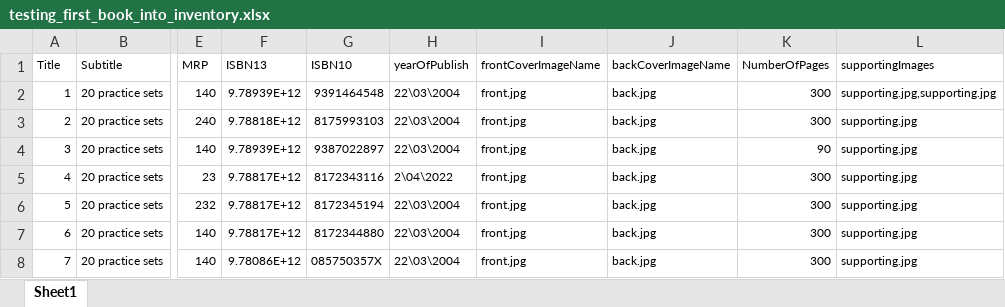
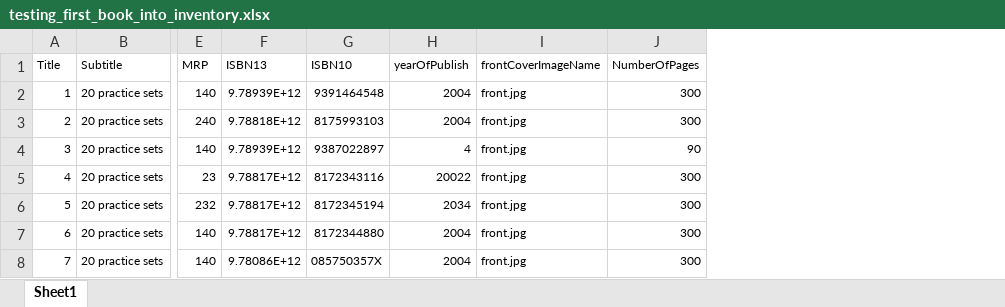
Before and after one commit to proTiwari/BookInventory, an Excel workbook: excel/testing_first_book_into_inventory.xlsx, sheet Sheet1, drawn as a sheet; only a part is shown, gaps mark what is left out; values as stored, in another font and other column widths than the file's, no borders; the diff names each change by its address in the sheet, - before the commit and + after, or states it on an @@ line.

Commit message:
complete date to year correction in yearOfPublish.py

```diff
--- a/excel/testing_first_book_into_inventory.xlsx (sheet Sheet1)
+++ b/excel/testing_first_book_into_inventory.xlsx (sheet Sheet1)
-column J (backCoverImageName), rows 2-8: all back.jpg
-column L (supportingImages), rows 2-8: supporting.jpg,supporting.jpg | supporting.jpg | supporting.jpg | supporting.jpg | supporting.jpg | supporting.jpg | supporting.jpg
-H2:H3 (yearOfPublish): 22\03\2004
+H2:H3 (yearOfPublish): 2004
-H4 (yearOfPublish): 22\03\2004
+H4 (yearOfPublish): 4
-H5 (yearOfPublish): 2\04\2022
+H5 (yearOfPublish): 20022
-H6 (yearOfPublish): 22\03\2004
+H6 (yearOfPublish): 2034
-H7:H8 (yearOfPublish): 22\03\2004
+H7:H8 (yearOfPublish): 2004
```
Also changed, not shown: 6 other files.
